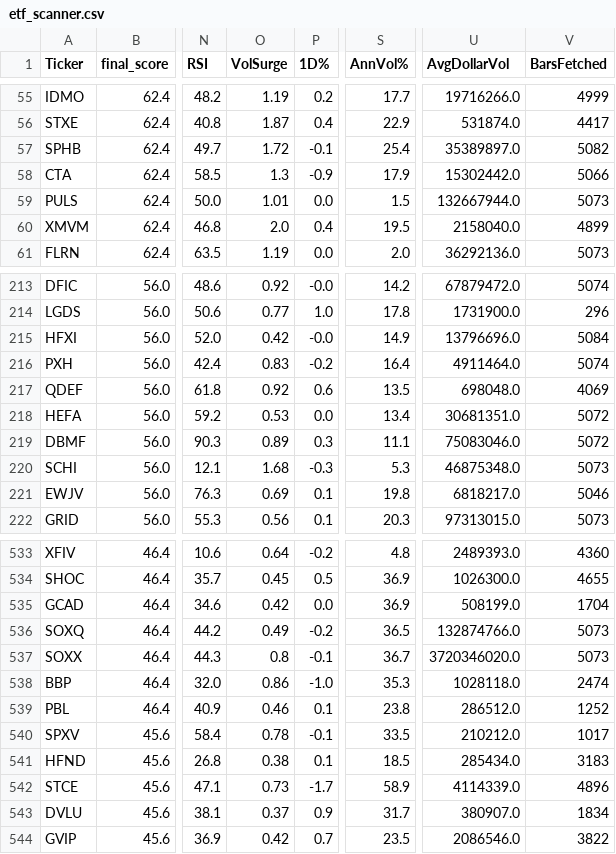
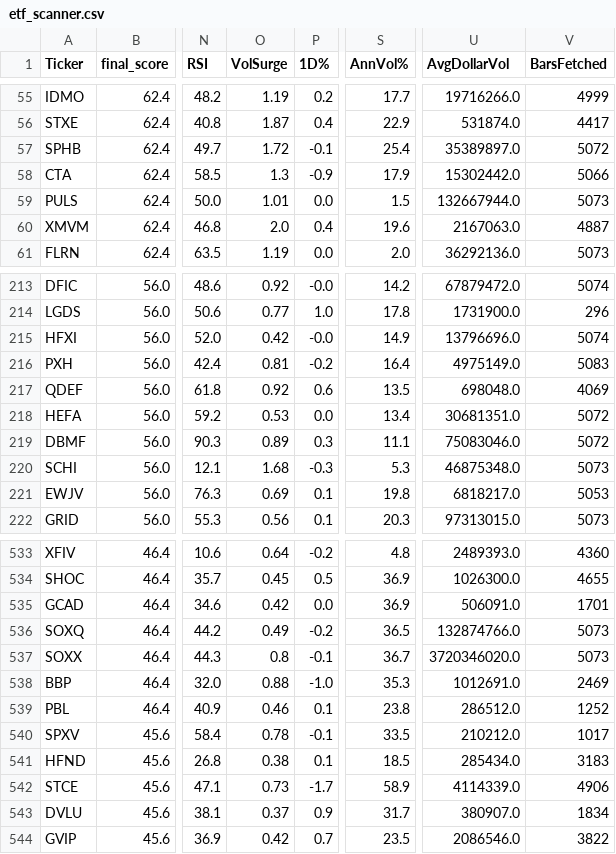
Before and after one commit to 1155125384/scanner_etf, a CSV file: etf_scanner.csv, drawn as a sheet; only a part is shown, gaps mark what is left out; the diff covers the shown part only; the diff names each change by its address in the sheet, - before the commit and + after, or states it on an @@ line.

```diff
--- a/etf_scanner.csv
+++ b/etf_scanner.csv
-V57 (BarsFetched): 5082
+V57 (BarsFetched): 5072
-S60 (AnnVol%): 19.5
+S60 (AnnVol%): 19.6
-U60 (AvgDollarVol): 2158040.0
+U60 (AvgDollarVol): 2167063.0
-V60 (BarsFetched): 4899
+V60 (BarsFetched): 4887
-V215 (BarsFetched): 5084
+V215 (BarsFetched): 5074
-O216 (VolSurge): 0.83
+O216 (VolSurge): 0.81
-U216 (AvgDollarVol): 4911464.0
+U216 (AvgDollarVol): 4975149.0
-V216 (BarsFetched): 5074
+V216 (BarsFetched): 5083
-V221 (BarsFetched): 5046
+V221 (BarsFetched): 5053
-U535 (AvgDollarVol): 508199.0
+U535 (AvgDollarVol): 506091.0
-V535 (BarsFetched): 1704
+V535 (BarsFetched): 1701
-O538 (VolSurge): 0.86
+O538 (VolSurge): 0.88
-U538 (AvgDollarVol): 1028118.0
+U538 (AvgDollarVol): 1012691.0
-V538 (BarsFetched): 2474
+V538 (BarsFetched): 2469
-V542 (BarsFetched): 4896
+V542 (BarsFetched): 4906
```
Also changed, not shown: 38 edited cells elsewhere in this file.
